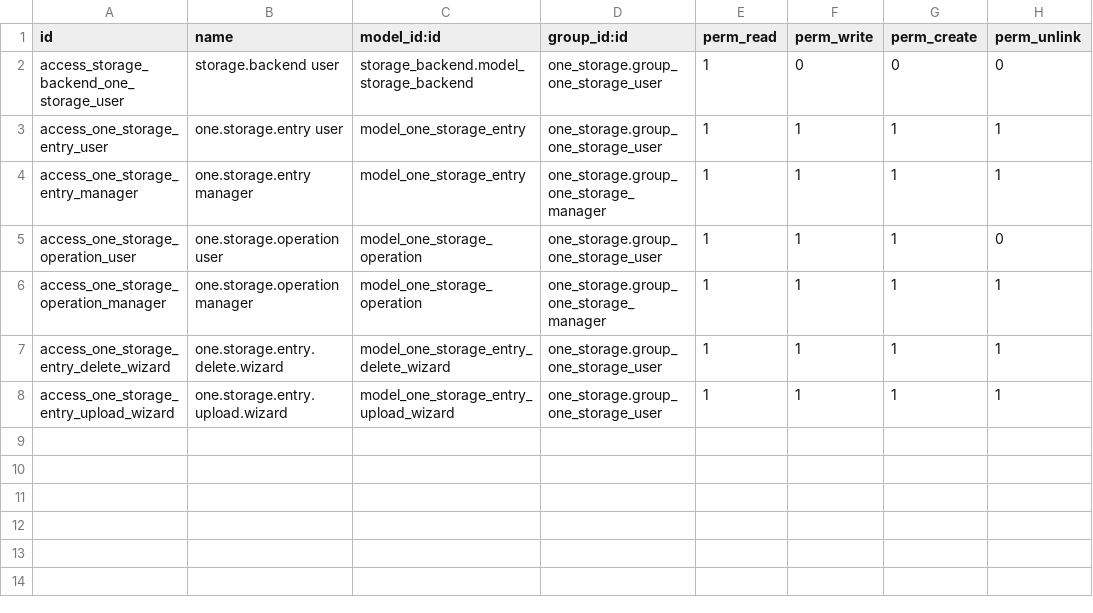
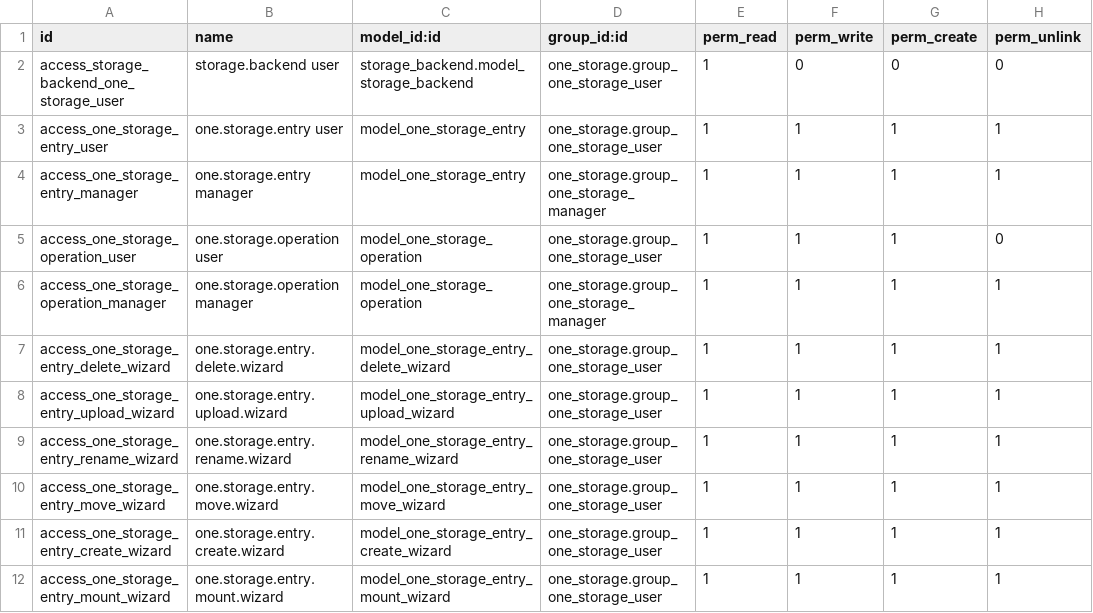
Before and after one commit to quick-sort/odoo_addons, a CSV file: one_storage/security/ir.model.access.csv, drawn as a sheet.

Commit message:
one_storage: bind-mount backends on mirror roots with BFS queue sync
Rework the VFS around backend-owned mirror roots (storage.backend.entry_id):
mounting binds a folder to the backend's persistent mirror via binding_id, so
unmount/remount is instant and the tree survives. Full-tree sync moves from the
folder kanban/form to a backend-form button that runs breadth-first through
queue_job, one folder per job (entry_id args so stale jobs skip deleted
entries). backend_id is a stored compute following mirror roots and bindings.

storage_backend: harden adapters against path traversal. _check_relative_path
in base_adapter._fullpath rejects absolute paths, backslashes and ".." for
filesystem/FTP/SFTP; filesystem is_safe_path canonicalizes both sides and
enforces a separator boundary.

```diff
--- a/one_storage/security/ir.model.access.csv
+++ b/one_storage/security/ir.model.access.csv
@@ -8 +8,5 @@ access_one_storage_entry_delete_wizard,one.storage.entry.delete.wizard,model_one
 access_one_storage_entry_upload_wizard,one.storage.entry.upload.wizard,model_one_storage_entry_upload_wizard,one_storage.group_one_storage_user,1,1,1,1
+access_one_storage_entry_rename_wizard,one.storage.entry.rename.wizard,model_one_storage_entry_rename_wizard,one_storage.group_one_storage_user,1,1,1,1
+access_one_storage_entry_move_wizard,one.storage.entry.move.wizard,model_one_storage_entry_move_wizard,one_storage.group_one_storage_user,1,1,1,1
+access_one_storage_entry_create_wizard,one.storage.entry.create.wizard,model_one_storage_entry_create_wizard,one_storage.group_one_storage_user,1,1,1,1
+access_one_storage_entry_mount_wizard,one.storage.entry.mount.wizard,model_one_storage_entry_mount_wizard,one_storage.group_one_storage_user,1,1,1,1
```
Also changed, not shown: 36 other files.
